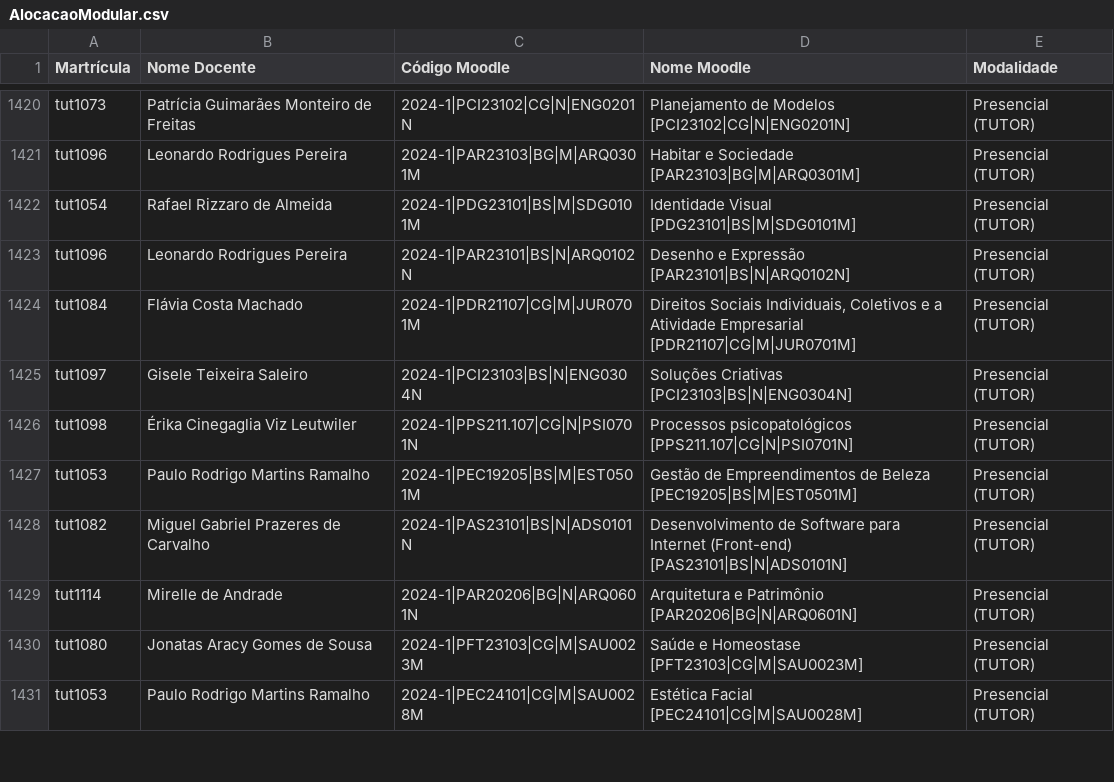
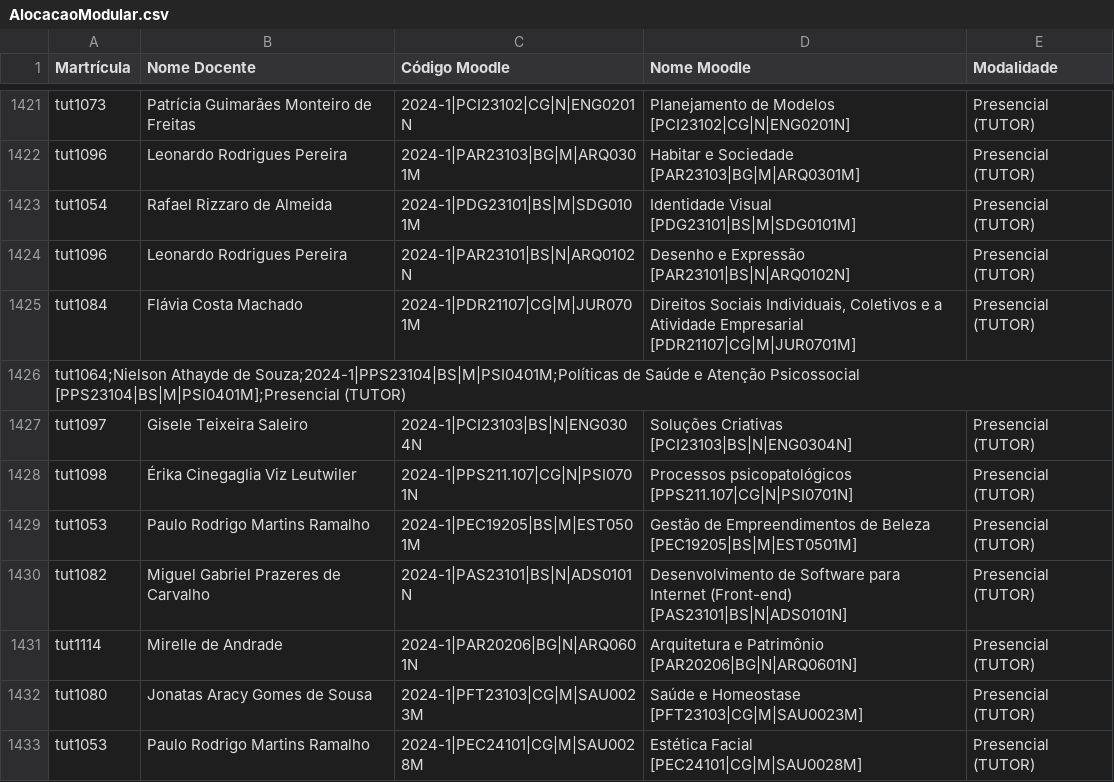
Before and after one commit to TecnologiaUnisuam/Alocacao_do_Docente, a CSV file: AlocacaoModular.csv, drawn as a sheet; only a part is shown, gaps mark what is left out; the diff covers the shown part only.

```diff
--- a/AlocacaoModular.csv
+++ b/AlocacaoModular.csv
@@ -1424,2 +1425,3 @@ tut1096;Leonardo Rodrigues Pereira;2024-1|PAR23101|BS|N|ARQ0102N;Desenho e Expre
 tut1084;Flávia Costa Machado;2024-1|PDR21107|CG|M|JUR0701M;Direitos Sociais Individuais, Coletivos e a Atividade Empresarial [PDR21107|CG|M|JUR0701M];Presencial (TUTOR)
+"tut1064;Nielson Athayde de Souza;2024-1|PPS23104|BS|M|PSI0401M;Políticas de Saúde e Atenção Psicossocial		 [PPS23104|BS|M|PSI0401M];Presencial (TUTOR)"
 tut1097;Gisele Teixeira Saleiro;2024-1|PCI23103|BS|N|ENG0304N;Soluções Criativas [PCI23103|BS|N|ENG0304N];Presencial (TUTOR)
```
Also changed, not shown: 16 added rows elsewhere in this file, AlocacaoEAD.csv.
